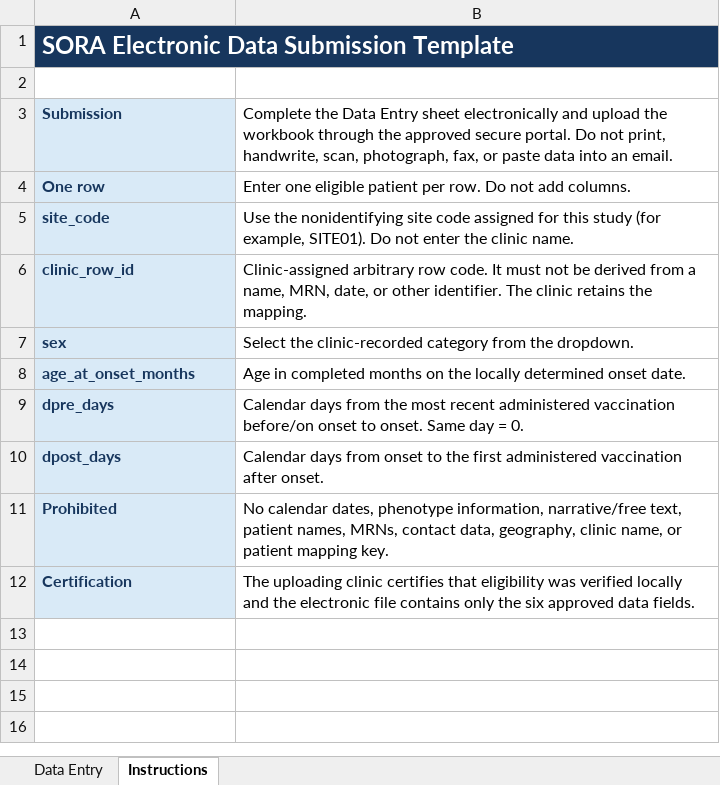
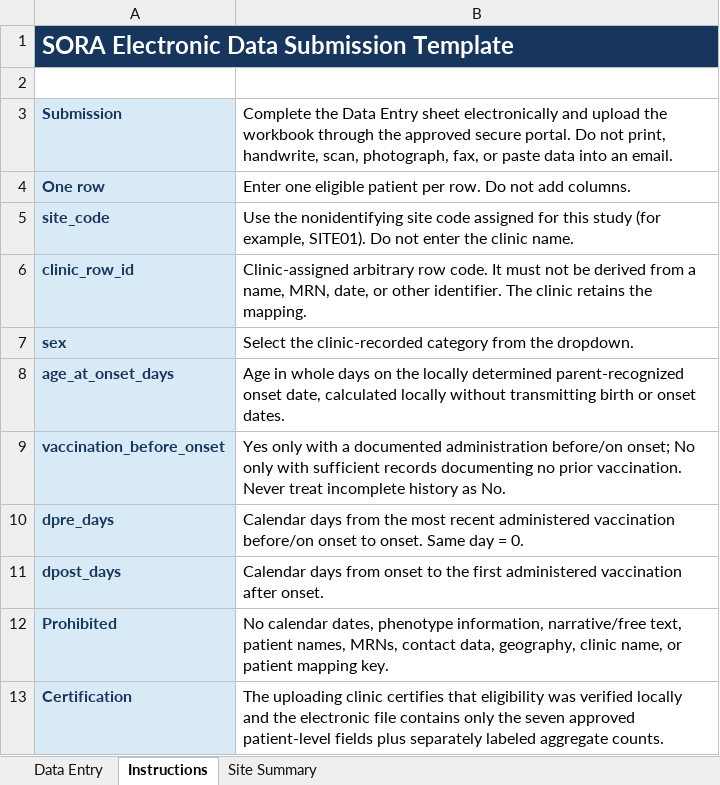
Before and after one commit to skirsch/autism, an Excel workbook: irb_submission/IRB_SUBMISSION_BUNDLE/03_SORA_Electronic_Data_Submission_Template.xlsx, sheet Instructions, drawn as a sheet; values as stored, in another font and other column widths than the file's, no borders; removed rows and columns are numbered as before the commit, all else as after; the diff names each change by its address in the sheet, - before the commit and + after, or states it on an @@ line.

```diff
--- a/irb_submission/IRB_SUBMISSION_BUNDLE/03_SORA_Electronic_Data_Submission_Template.xlsx (sheet Instructions)
+++ b/irb_submission/IRB_SUBMISSION_BUNDLE/03_SORA_Electronic_Data_Submission_Template.xlsx (sheet Instructions)
+sheet tab: Site Summary
-row 8: age_at_onset_months | Age in completed months on the locally determined onset date.
+row 8: age_at_onset_days | Age in whole days on the locally determined parent-recognized onset date, calculated locally without transmitting birth or onset dates.
+row 9: vaccination_before_onset | Yes only with a documented administration before/on onset; No only with sufficient records documenting no prior vaccination. Never treat incomplete history as No.
-B13: …only the six approved data fields.
+B13: …only the seven approved patient-level fields plus separately labeled aggregate counts.
```
Also changed, not shown: sheet Data Entry, outputs/sora_irb/SORA_Electronic_Data_Submission_Template_v1.0.xlsx, 13 other files.
